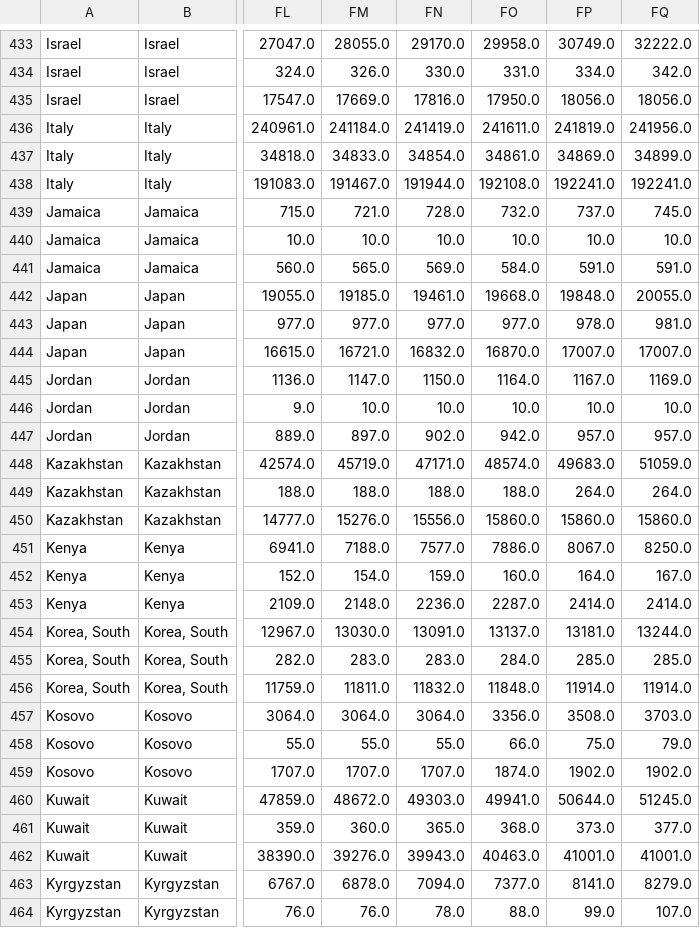
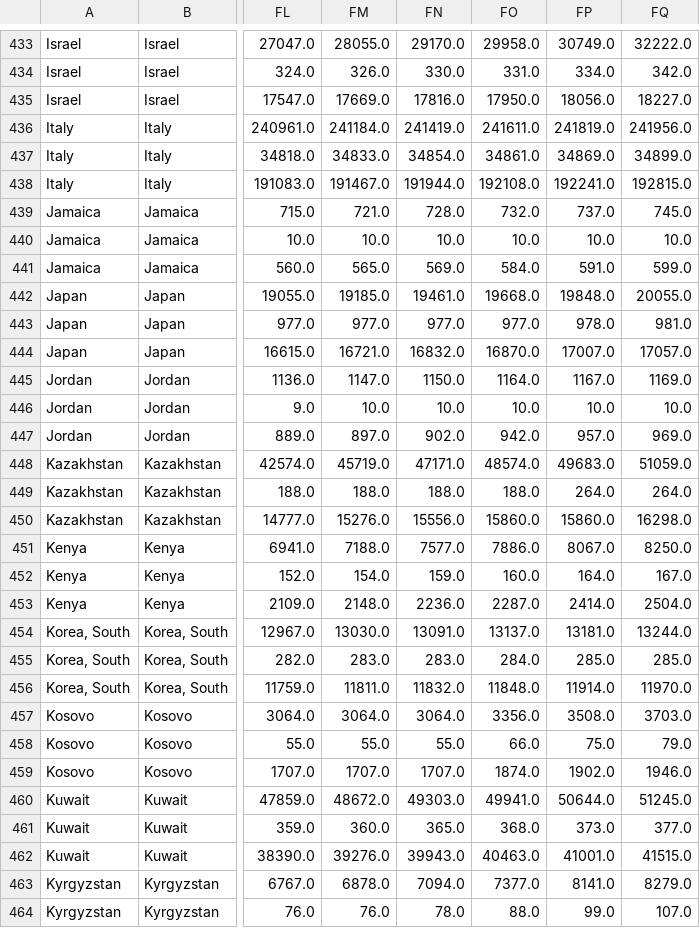
Before and after one commit to loulouOz/Coronavirus-COVID-19, a CSV file: all_cases.csv, drawn as a sheet; only a part is shown, gaps mark what is left out; the diff covers the shown part only; the diff names each change by its address in the sheet, - before the commit and + after, or states it on an @@ line.

```diff
--- a/all_cases.csv
+++ b/all_cases.csv
-FQ435: 18056.0
+FQ435: 18227.0
-FQ438: 192241.0
+FQ438: 192815.0
-FQ441: 591.0
+FQ441: 599.0
-FQ444: 17007.0
+FQ444: 17057.0
-FQ447: 957.0
+FQ447: 969.0
-FQ450: 15860.0
+FQ450: 16298.0
-FQ453: 2414.0
+FQ453: 2504.0
-FQ456: 11914.0
+FQ456: 11970.0
-FQ459: 1902.0
+FQ459: 1946.0
-FQ462: 41001.0
+FQ462: 41515.0
```
Also changed, not shown: 137 edited cells elsewhere in this file, all_cases_projections.csv, 1 other file.
